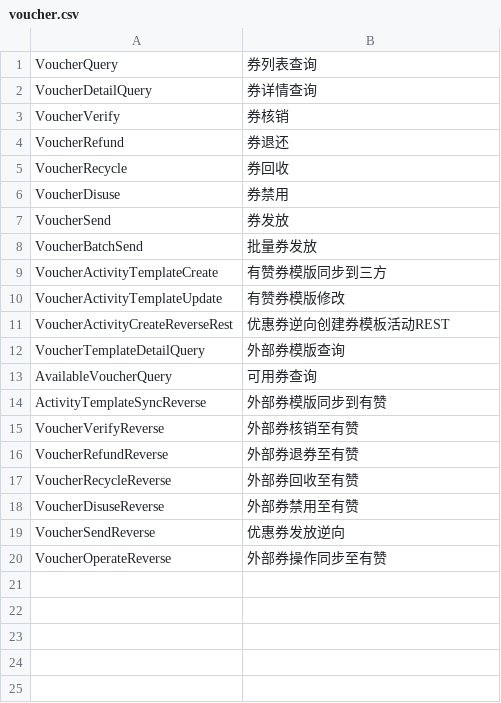
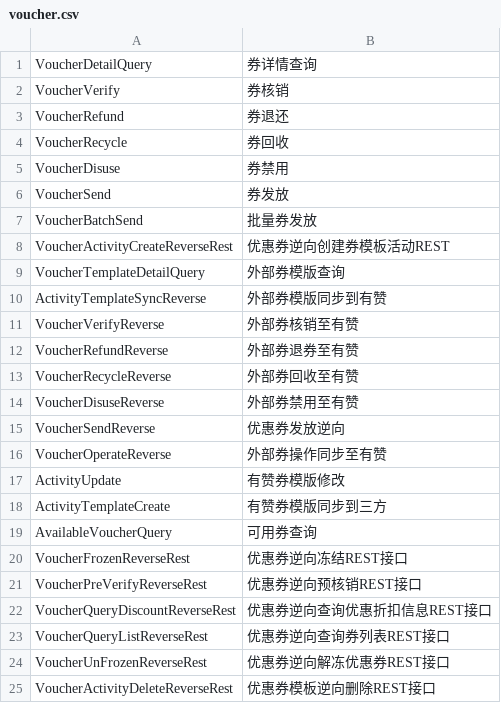
Before and after one commit to SevenPlusPlus/cloud-connector-doc, a CSV file: md/voucher.csv, drawn as a sheet.

Commit message:
fix voucher doc

```diff
--- a/md/voucher.csv
+++ b/md/voucher.csv
@@ -1,2 +1 @@
-VoucherQuery,券列表查询
 VoucherDetailQuery,券详情查询
@@ -8,7 +7,4 @@ VoucherSend,券发放
 VoucherBatchSend,批量券发放
-VoucherActivityTemplateCreate,有赞券模版同步到三方
-VoucherActivityTemplateUpdate,有赞券模版修改
 VoucherActivityCreateReverseRest,优惠券逆向创建券模板活动REST
 VoucherTemplateDetailQuery,外部券模版查询
-AvailableVoucherQuery,可用券查询
 ActivityTemplateSyncReverse,外部券模版同步到有赞
@@ -20 +16,10 @@ VoucherSendReverse,优惠券发放逆向
 VoucherOperateReverse,外部券操作同步至有赞
+ActivityUpdate,有赞券模版修改
+ActivityTemplateCreate,有赞券模版同步到三方
+AvailableVoucherQuery,可用券查询
+VoucherFrozenReverseRest,优惠券逆向冻结REST接口
+VoucherPreVerifyReverseRest,优惠券逆向预核销REST接口
+VoucherQueryDiscountReverseRest,优惠券逆向查询优惠折扣信息REST接口
+VoucherQueryListReverseRest,优惠券逆向查询券列表REST接口
+VoucherUnFrozenReverseRest,优惠券逆向解冻优惠券REST接口
+VoucherActivityDeleteReverseRest,优惠券模板逆向删除REST接口
```
Also changed, not shown: 44 other files.
